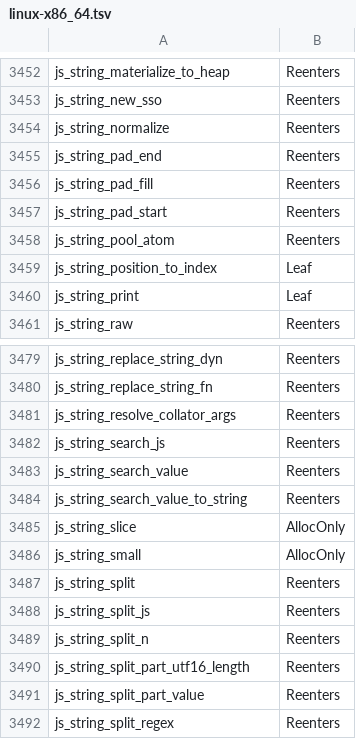
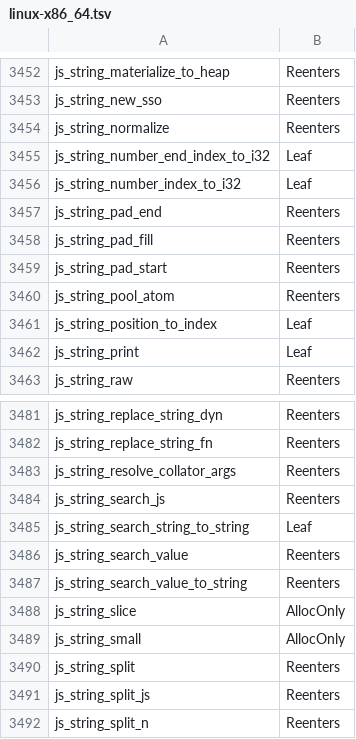
Before and after one commit to Gautown/perry, a TSV file: crates/perry-codegen/src/gc_effects/linux-x86_64.tsv, drawn as a sheet; only a part is shown, gaps mark what is left out; the shorter side is filled out with more unchanged rows.

```diff
--- a/crates/perry-codegen/src/gc_effects/linux-x86_64.tsv
+++ b/crates/perry-codegen/src/gc_effects/linux-x86_64.tsv
@@ -3454,2 +3454,4 @@ js_string_new_sso	Reenters
 js_string_normalize	Reenters
+js_string_number_end_index_to_i32	Leaf
+js_string_number_index_to_i32	Leaf
 js_string_pad_end	Reenters
@@ -3482,2 +3484,3 @@ js_string_resolve_collator_args	Reenters
 js_string_search_js	Reenters
+js_string_search_string_to_string	Leaf
 js_string_search_value	Reenters
```
Also changed, not shown: crates/perry-codegen/src/gc_effects/macos-aarch64.tsv, crates/perry-codegen/src/gc_effects/windows-x86_64.tsv, 14 other files.
